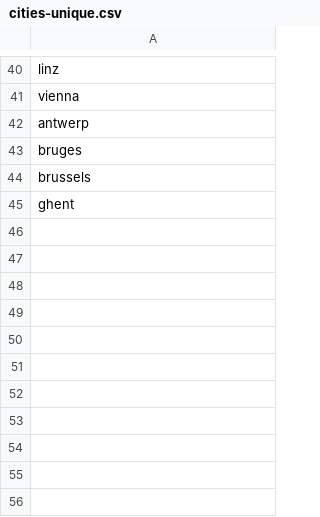
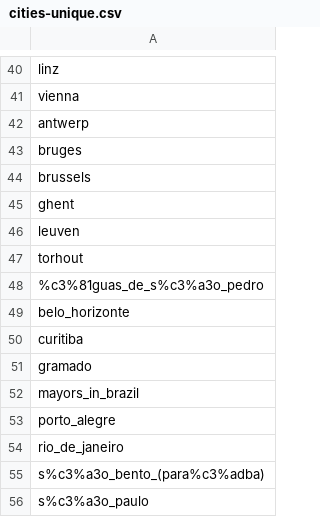
Before and after one commit to micahstubbs/world-mayors-data, a CSV file: scripts/metadata/cities-unique.csv, drawn as a sheet; only a part is shown, gaps mark what is left out.

Commit message:
clean up artifact in curitiba brazil mayor names

```diff
--- a/scripts/metadata/cities-unique.csv
+++ b/scripts/metadata/cities-unique.csv
@@ -45 +45,12 @@ brussels
 ghent
+leuven
+torhout
+%c3%81guas_de_s%c3%a3o_pedro
+belo_horizonte
+curitiba
+gramado
+mayors_in_brazil
+porto_alegre
+rio_de_janeiro
+s%c3%a3o_bento_(para%c3%adba)
+s%c3%a3o_paulo
```
Also changed, not shown: 4 other files.
